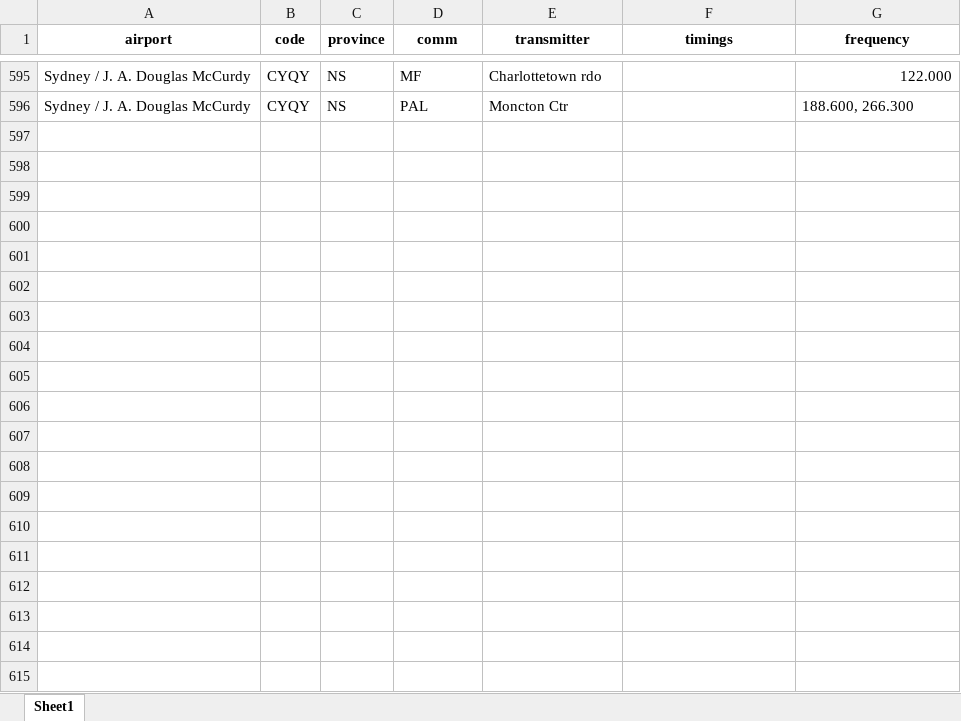
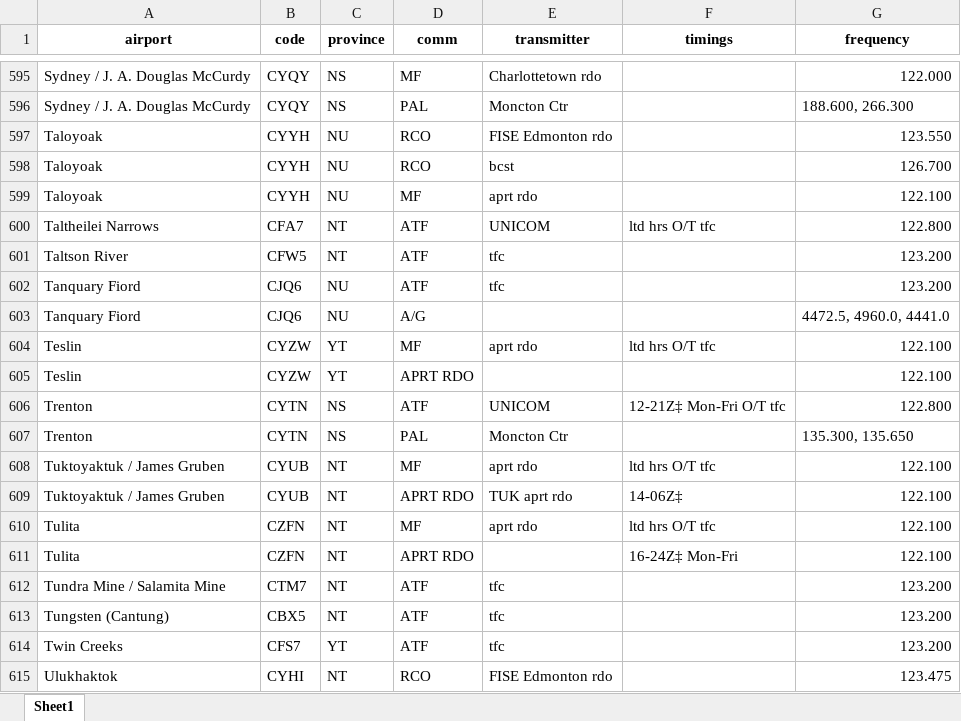
Before and after one commit to squawkcode-ca/squawkcode.ca, an Excel workbook: data/airports.xlsx, sheet Sheet1, drawn as a sheet; only a part is shown, gaps mark what is left out; values as stored, in another font and other column widths than the file's, no borders; the diff covers the shown part only; the diff names each change by its address in the sheet, - before the commit and + after, or states it on an @@ line.

```diff
--- a/data/airports.xlsx (sheet Sheet1)
+++ b/data/airports.xlsx (sheet Sheet1)
+row 597: Taloyoak | CYYH | NU | RCO | FISE Edmonton rdo |  | 123.550
+row 598: Taloyoak | CYYH | NU | RCO | bcst |  | 126.700
+row 599: Taloyoak | CYYH | NU | MF | aprt rdo |  | 122.100
+row 600: Taltheilei Narrows | CFA7 | NT | ATF | UNICOM | ltd hrs O/T tfc | 122.800
+row 601: Taltson River | CFW5 | NT | ATF | tfc |  | 123.200
+row 602: Tanquary Fiord | CJQ6 | NU | ATF | tfc |  | 123.200
+row 603: Tanquary Fiord | CJQ6 | NU | A/G |  |  | 4472.5, 4960.0, 4441.0
+row 604: Teslin | CYZW | YT | MF | aprt rdo | ltd hrs O/T tfc | 122.100
+row 605: Teslin | CYZW | YT | APRT RDO |  |  | 122.100
+row 606: Trenton | CYTN | NS | ATF | UNICOM | 12-21Z‡ Mon-Fri O/T tfc | 122.800
+row 607: Trenton | CYTN | NS | PAL | Moncton Ctr |  | 135.300, 135.650
+row 608: Tuktoyaktuk / James Gruben | CYUB | NT | MF | aprt rdo | ltd hrs O/T tfc | 122.100
+row 609: Tuktoyaktuk / James Gruben | CYUB | NT | APRT RDO | TUK aprt rdo | 14-06Z‡ | 122.100
+row 610: Tulita | CZFN | NT | MF | aprt rdo | ltd hrs O/T tfc | 122.100
+row 611: Tulita | CZFN | NT | APRT RDO |  | 16-24Z‡ Mon-Fri | 122.100
+row 612: Tundra Mine / Salamita Mine | CTM7 | NT | ATF | tfc |  | 123.200
+row 613: Tungsten (Cantung) | CBX5 | NT | ATF | tfc |  | 123.200
+row 614: Twin Creeks | CFS7 | YT | ATF | tfc |  | 123.200
+row 615: Ulukhaktok | CYHI | NT | RCO | FISE Edmonton rdo |  | 123.475
```
Also changed, not shown: 34 added rows elsewhere in this sheet, 1 other file.
